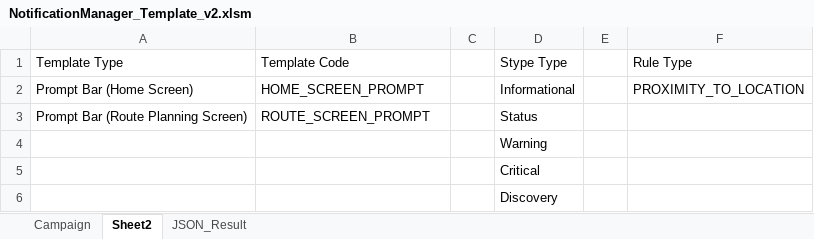
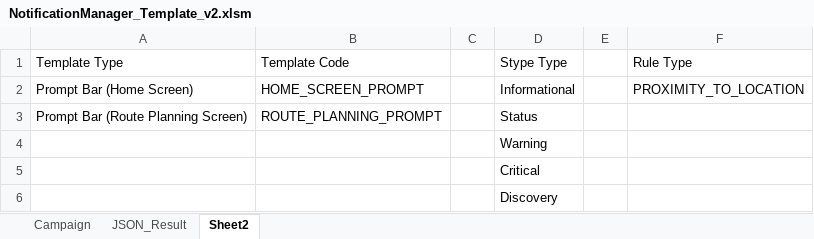
Before and after one commit to dsfirman/notificationmanager, an Excel workbook: NotificationManager_Template_v2.xlsm, sheet Sheet2, drawn as a sheet; values as stored, in another font and other column widths than the file's, no borders; the diff names each change by its address in the sheet, - before the commit and + after, or states it on an @@ line.

Commit message:
Add files via upload

```diff
--- a/NotificationManager_Template_v2.xlsm (sheet Sheet2)
+++ b/NotificationManager_Template_v2.xlsm (sheet Sheet2)
@@ sheet tab order changed: Campaign | JSON_Result | Sheet2 @@
-B3 (Template Code): ROUTE_SCREEN_PROMPT
+B3 (Template Code): ROUTE_PLANNING_PROMPT
```
Also changed, not shown: sheet Campaign.
